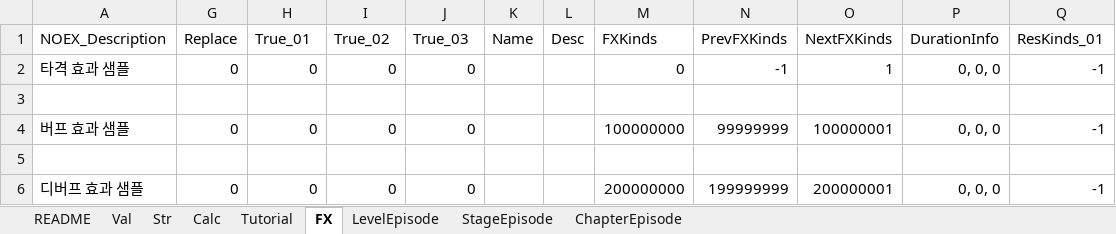
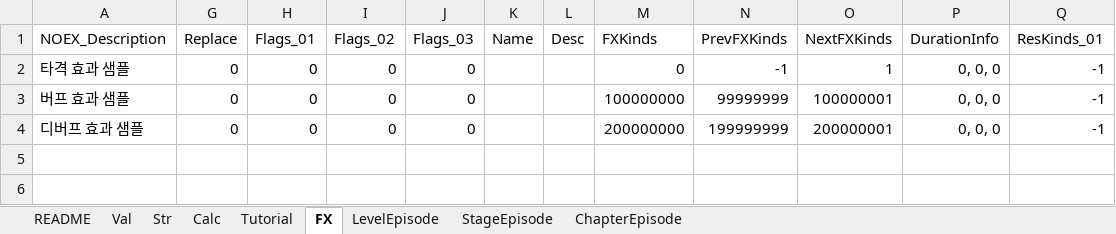
Before and after one commit to devmodle/0300000201.module_unity, an Excel workbook: Client/Tables/A/G_EtcInfoTable.xlsx, sheet FX, drawn as a sheet; values as stored, in another font and other column widths than the file's, no borders; charts and pictures not drawn; the diff names each change by its address in the sheet, - before the commit and + after, or states it on an @@ line.

```diff
--- a/Client/Tables/A/G_EtcInfoTable.xlsx (sheet FX)
+++ b/Client/Tables/A/G_EtcInfoTable.xlsx (sheet FX)
-H1: True_01
+H1: Flags_01
-I1: True_02
+I1: Flags_02
-J1: True_03
+J1: Flags_03
-row 3: (empty)
-row 5: (empty)
```
Also changed, not shown: sheet Tutorial, sheet Calc, sheet StageEpisode, sheet ChapterEpisode, sheet LevelEpisode, formulas that keep their value, Client/Tables/B/G_EtcInfoTable.xlsx, Client/Tables/G_EtcInfoTable.xlsx, 30 other files.
